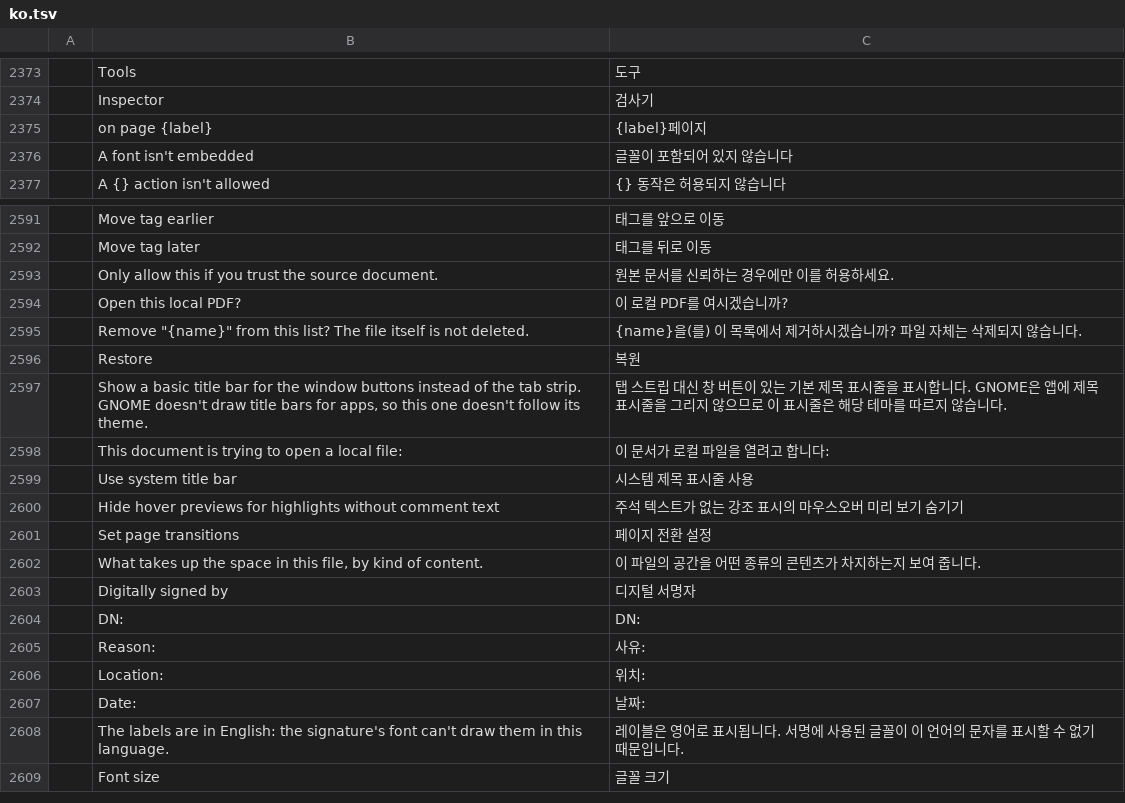
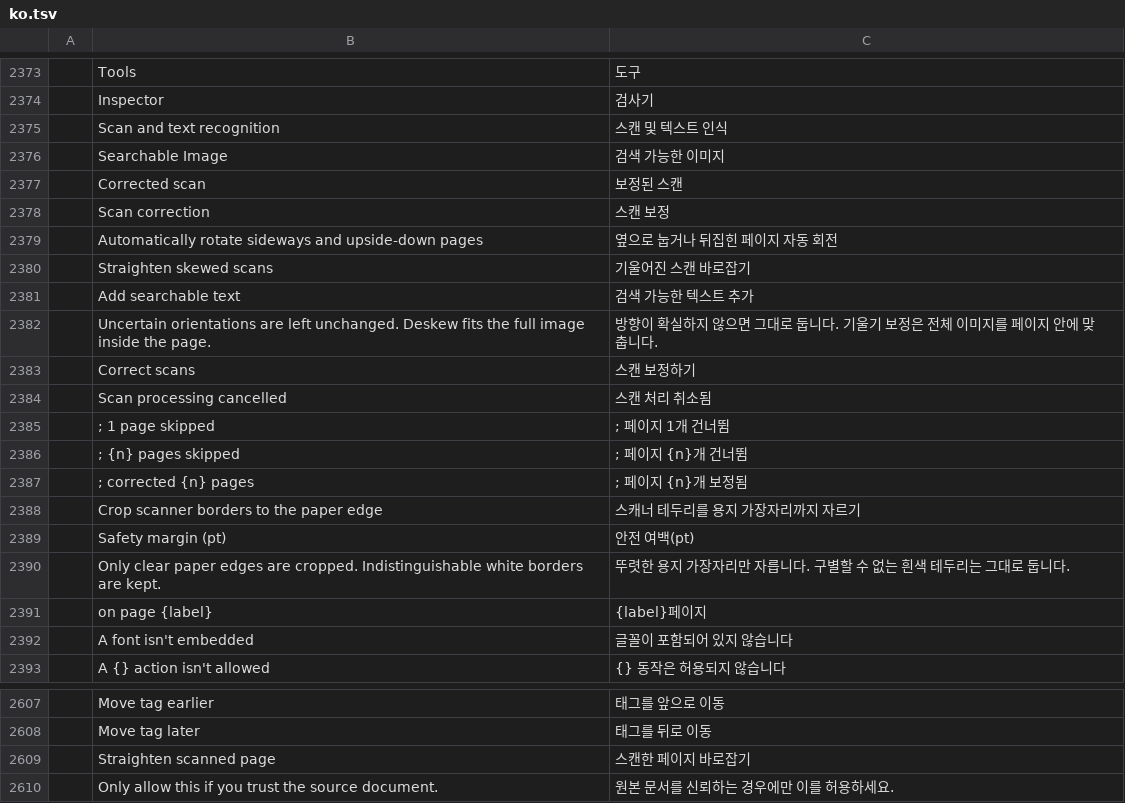
Before and after one commit to andydoc/pdfcraft-pr1012, a TSV file: crates/ui-egui/src/i18n/ko.tsv, drawn as a sheet; only a part is shown, gaps mark what is left out; the shorter side is filled out with more unchanged rows; the diff names each change by its address in the sheet, - before the commit and + after, or states it on an @@ line.

```diff
--- a/crates/ui-egui/src/i18n/ko.tsv
+++ b/crates/ui-egui/src/i18n/ko.tsv
+row 2375:  | Scan and text recognition | 스캔 및 텍스트 인식
+row 2376:  | Searchable Image | 검색 가능한 이미지
+row 2377:  | Corrected scan | 보정된 스캔
+row 2378:  | Scan correction | 스캔 보정
+row 2379:  | Automatically rotate sideways and upside-down pages | 옆으로 눕거나 뒤집힌 페이지 자동 회전
+row 2380:  | Straighten skewed scans | 기울어진 스캔 바로잡기
+row 2381:  | Add searchable text | 검색 가능한 텍스트 추가
+row 2382:  | Uncertain orientations are left unchanged. Deskew fits the full image inside the page. | 방향이 확실하지 않으면 그대로 둡니다. 기울기 보정은 전체 이미지를 페이지 안에 맞춥니다.
+row 2383:  | Correct scans | 스캔 보정하기
+row 2384:  | Scan processing cancelled | 스캔 처리 취소됨
+row 2385:  | ; 1 page skipped | ; 페이지 1개 건너뜀
+row 2386:  | ; {n} pages skipped | ; 페이지 {n}개 건너뜀
+row 2387:  | ; corrected {n} pages | ; 페이지 {n}개 보정됨
+row 2388:  | Crop scanner borders to the paper edge | 스캐너 테두리를 용지 가장자리까지 자르기
+row 2389:  | Safety margin (pt) | 안전 여백(pt)
+row 2390:  | Only clear paper edges are cropped. Indistinguishable white borders are kept. | 뚜렷한 용지 가장자리만 자릅니다. 구별할 수 없는 흰색 테두리는 그대로 둡니다.
+row 2609:  | Straighten scanned page | 스캔한 페이지 바로잡기
```
Also changed, not shown: crates/ui-egui/src/i18n/ckb.tsv, crates/ui-egui/src/i18n/hi.tsv, 8 other files.
